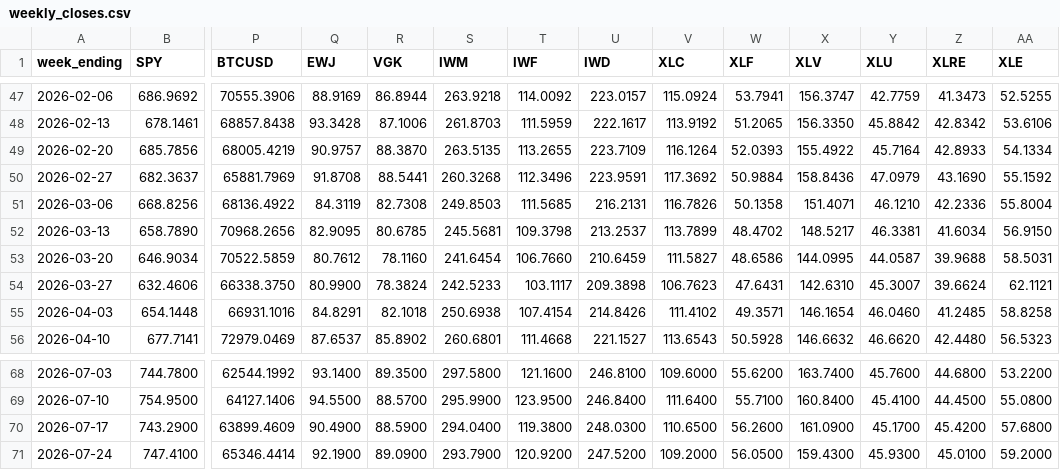
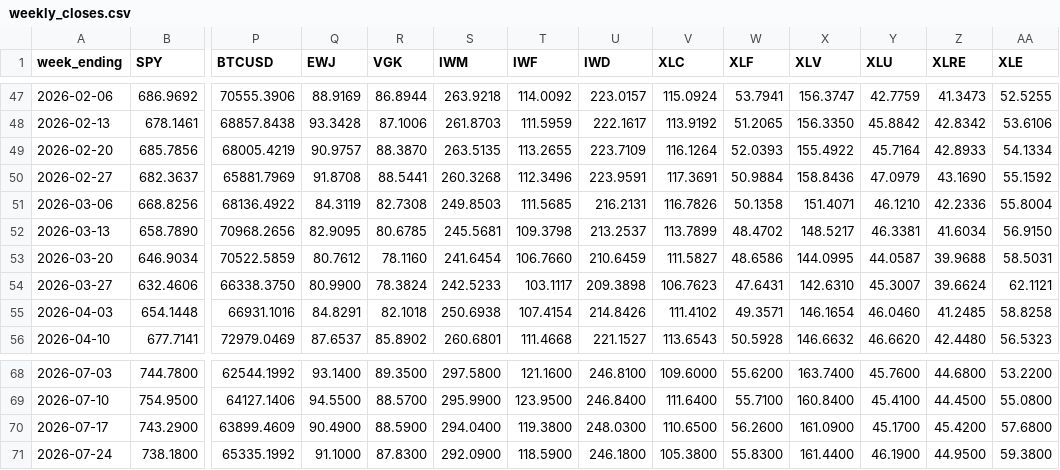
Before and after one commit to 8wy88kzpj9-pixel/hull-price-pipeline, a CSV file: data/weekly_closes.csv, drawn as a sheet; only a part is shown, gaps mark what is left out; removed rows and columns are numbered as before the commit, all else as after; rows hold the shown columns only; the diff covers the shown part only; the diff names each change by its address in the sheet, - before the commit and + after, or states it on an @@ line.

```diff
--- a/data/weekly_closes.csv
+++ b/data/weekly_closes.csv
-V50 (XLC): 117.3692
+V50 (XLC): 117.3691
-row 71: 2026-07-24 | 747.4100 | 65346.4414 | 92.1900 | 89.0900 | 293.7900 | 120.9200 | 247.5200 | 109.2000 | 56.0500 | 159.4300 | 45.9300 | 45.0100 | 59.2000
+row 71: 2026-07-24 | 738.1800 | 65335.1992 | 91.1000 | 87.8300 | 292.0900 | 118.5900 | 246.1800 | 105.3800 | 55.8300 | 161.4400 | 46.1900 | 44.9500 | 59.3800
```
Also changed, not shown: 49 edited cells elsewhere in this file, data/_manifest.csv, data/breadth.csv, 2 other files.
